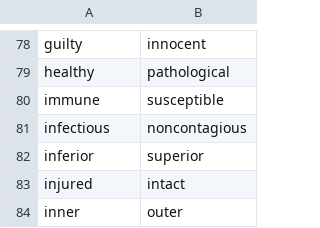
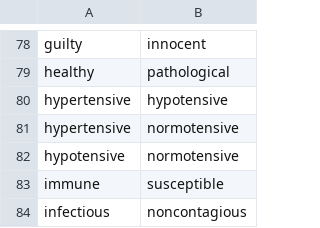
Before and after one commit to UCDenver-ccp/translator-concept-oppositeness, a TSV file: resources/known.opposites.adjectives.english.tsv, drawn as a sheet; only a part is shown, gaps mark what is left out; the shorter side is filled out with more unchanged rows.

Commit message:
Update known.opposites.adjectives.english.tsv

```diff
--- a/resources/known.opposites.adjectives.english.tsv
+++ b/resources/known.opposites.adjectives.english.tsv
@@ -79,2 +79,5 @@ guilty	innocent
 healthy	pathological
+hypertensive	hypotensive
+hypertensive	normotensive
+hypotensive	normotensive
 immune	susceptible
```
